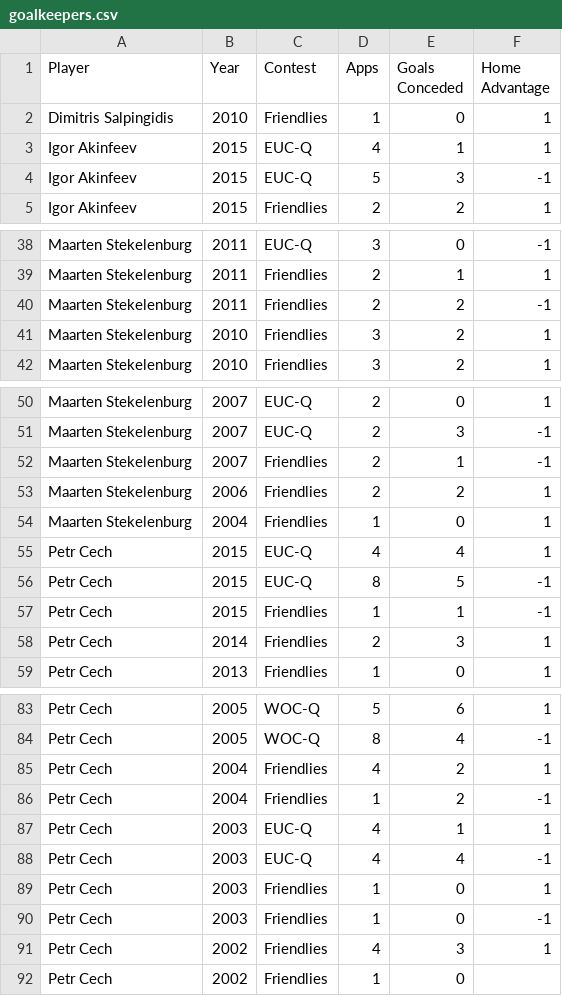
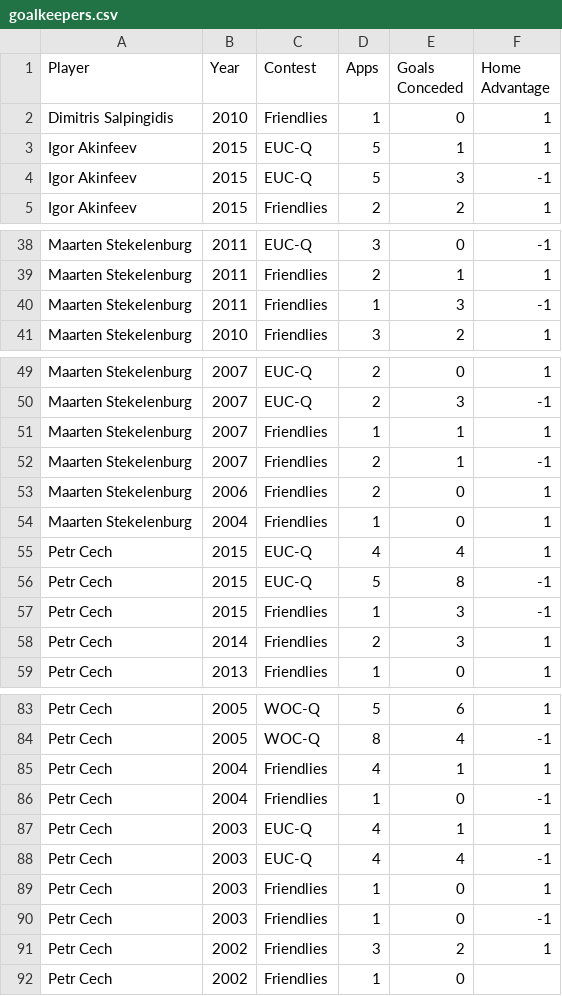
Before and after one commit to thezane/soccer-predictions, a CSV file: data/goalkeepers.csv, drawn as a sheet; only a part is shown, gaps mark what is left out; the diff covers the shown part only.

Commit message:
goalkeepers

```diff
--- a/data/goalkeepers.csv
+++ b/data/goalkeepers.csv
@@ -2,3 +2,3 @@
 "Dimitris Salpingidis",2010,"Friendlies",1,0,1
-"Igor Akinfeev",2015,"EUC-Q",4,1,1
+"Igor Akinfeev",2015,"EUC-Q",5,1,1
 "Igor Akinfeev",2015,"EUC-Q",5,3,-1
@@ -39,4 +39,3 @@
 "Maarten Stekelenburg",2011,"Friendlies",2,1,1
-"Maarten Stekelenburg",2011,"Friendlies",2,2,-1
-"Maarten Stekelenburg",2010,"Friendlies",3,2,1
+"Maarten Stekelenburg",2011,"Friendlies",1,3,-1
 "Maarten Stekelenburg",2010,"Friendlies",3,2,1
@@ -51,8 +50,9 @@
 "Maarten Stekelenburg",2007,"EUC-Q",2,3,-1
+"Maarten Stekelenburg",2007,"Friendlies",1,1,1
 "Maarten Stekelenburg",2007,"Friendlies",2,1,-1
-"Maarten Stekelenburg",2006,"Friendlies",2,2,1
+"Maarten Stekelenburg",2006,"Friendlies",2,0,1
 "Maarten Stekelenburg",2004,"Friendlies",1,0,1
 "Petr Cech",2015,"EUC-Q",4,4,1
-"Petr Cech",2015,"EUC-Q",8,5,-1
-"Petr Cech",2015,"Friendlies",1,1,-1
+"Petr Cech",2015,"EUC-Q",5,8,-1
+"Petr Cech",2015,"Friendlies",1,3,-1
 "Petr Cech",2014,"Friendlies",2,3,1
@@ -84,4 +84,4 @@
 "Petr Cech",2005,"WOC-Q",8,4,-1
-"Petr Cech",2004,"Friendlies",4,2,1
-"Petr Cech",2004,"Friendlies",1,2,-1
+"Petr Cech",2004,"Friendlies",4,1,1
+"Petr Cech",2004,"Friendlies",1,0,-1
 "Petr Cech",2003,"EUC-Q",4,1,1
@@ -90,3 +90,3 @@
 "Petr Cech",2003,"Friendlies",1,0,-1
-"Petr Cech",2002,"Friendlies",4,3,1
+"Petr Cech",2002,"Friendlies",3,2,1
 "Petr Cech",2002,"Friendlies",1,0,
```
Also changed, not shown: 2 edited cells elsewhere in this file.
